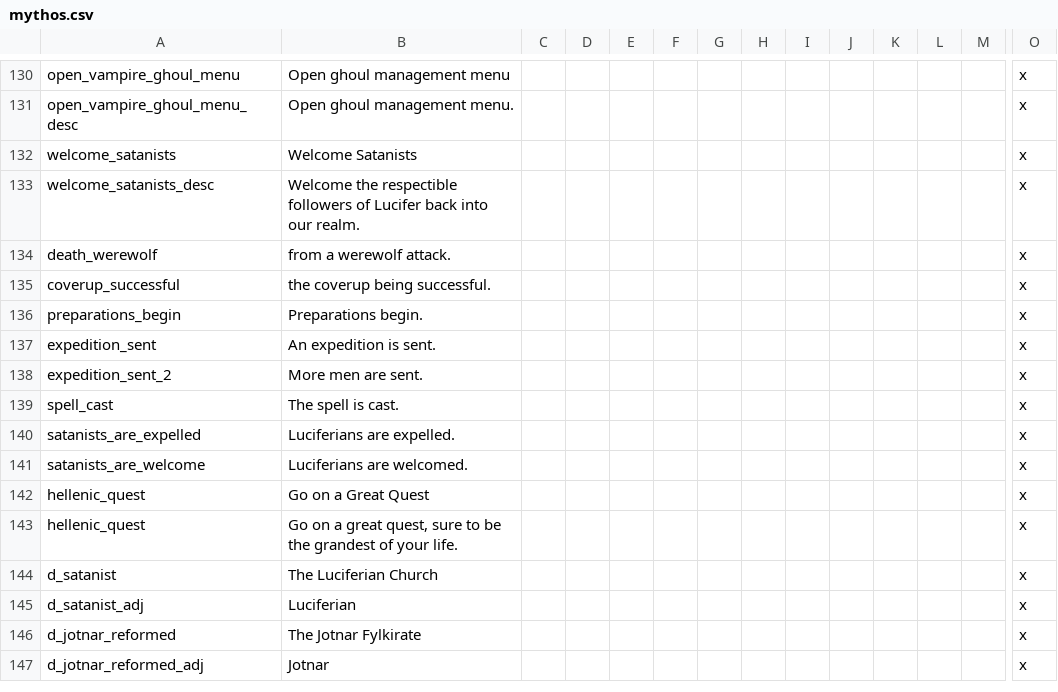
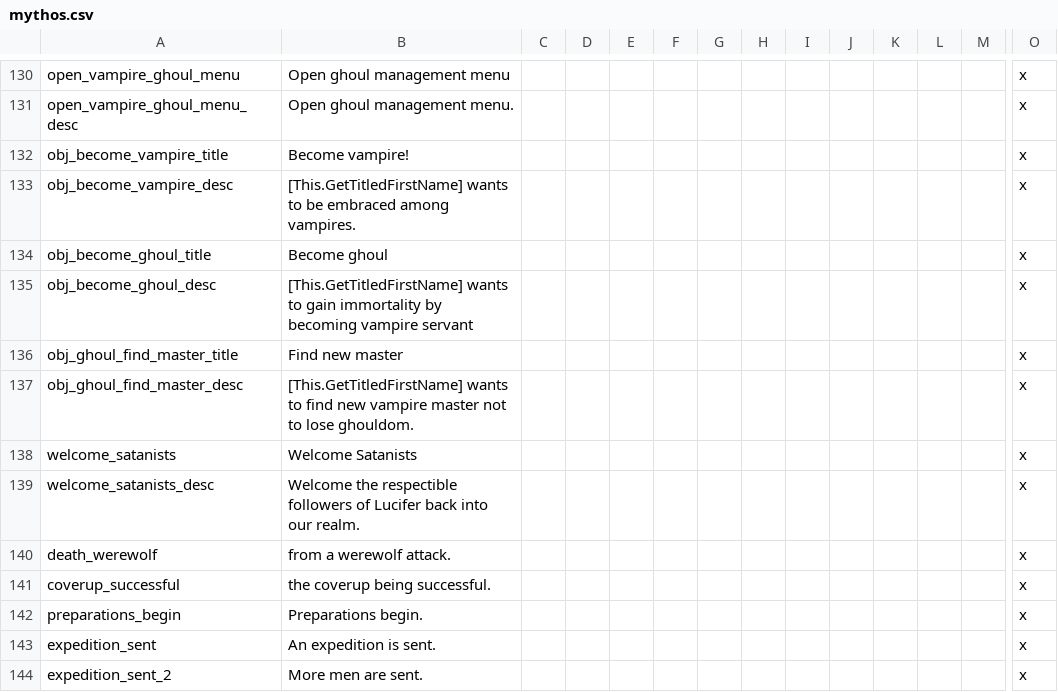
Before and after one commit to irigi/MythosMOD, a CSV file: Mythos/localisation/mythos.csv, drawn as a sheet; only a part is shown, gaps mark what is left out; the shorter side is filled out with more unchanged rows; rows hold the shown columns only; the diff names each change by its address in the sheet, - before the commit and + after, or states it on an @@ line.

Commit message:
- Some basic ambitions, new file - Characters seeking ghouldom/vampirism now get to you with delay. Between   that, they get ambition "become ghoul/vampire" - Losing ghouldom can cause lunacy, losing master leads to stress or   depression and finding him cures it.

```diff
--- a/Mythos/localisation/mythos.csv
+++ b/Mythos/localisation/mythos.csv
+row 132: obj_become_vampire_title | Become vampire! |  |  |  |  |  |  |  |  |  |  |  | x
+row 133: obj_become_vampire_desc | [This.GetTitledFirstName] wants to be embraced among vampires. |  |  |  |  |  |  |  |  |  |  |  | x
+row 134: obj_become_ghoul_title | Become ghoul |  |  |  |  |  |  |  |  |  |  |  | x
+row 135: obj_become_ghoul_desc | [This.GetTitledFirstName] wants to gain immortality by becoming vampire servant |  |  |  |  |  |  |  |  |  |  |  | x
+row 136: obj_ghoul_find_master_title | Find new master |  |  |  |  |  |  |  |  |  |  |  | x
+row 137: obj_ghoul_find_master_desc | [This.GetTitledFirstName] wants to find new vampire master not to lose ghouldom. |  |  |  |  |  |  |  |  |  |  |  | x
```
Also changed, not shown: 3 other files.
